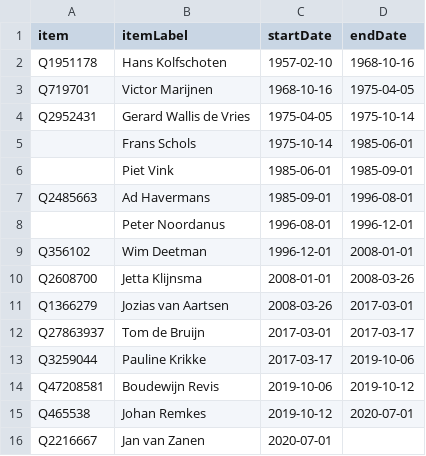
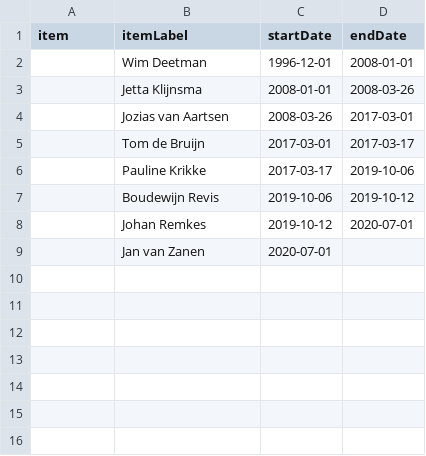
Before and after one commit to every-politician-scrapers/netherlands-cabinet, a CSV file: sources/mayor-hague/scraped.csv, drawn as a sheet.

```diff
--- a/sources/mayor-hague/scraped.csv
+++ b/sources/mayor-hague/scraped.csv
@@ -1,16 +1,9 @@
 item,itemLabel,startDate,endDate
-Q1951178,Hans Kolfschoten,1957-02-10,1968-10-16
-Q719701,Victor Marijnen,1968-10-16,1975-04-05
-Q2952431,Gerard Wallis de Vries,1975-04-05,1975-10-14
-,Frans Schols,1975-10-14,1985-06-01
-,Piet Vink,1985-06-01,1985-09-01
-Q2485663,Ad Havermans,1985-09-01,1996-08-01
-,Peter Noordanus,1996-08-01,1996-12-01
-Q356102,Wim Deetman,1996-12-01,2008-01-01
-Q2608700,Jetta Klijnsma,2008-01-01,2008-03-26
-Q1366279,Jozias van Aartsen,2008-03-26,2017-03-01
-Q27863937,Tom de Bruijn,2017-03-01,2017-03-17
-Q3259044,Pauline Krikke,2017-03-17,2019-10-06
-Q47208581,Boudewijn Revis,2019-10-06,2019-10-12
-Q465538,Johan Remkes,2019-10-12,2020-07-01
-Q2216667,Jan van Zanen,2020-07-01,
+,Wim Deetman,1996-12-01,2008-01-01
+,Jetta Klijnsma,2008-01-01,2008-03-26
+,Jozias van Aartsen,2008-03-26,2017-03-01
+,Tom de Bruijn,2017-03-01,2017-03-17
+,Pauline Krikke,2017-03-17,2019-10-06
+,Boudewijn Revis,2019-10-06,2019-10-12
+,Johan Remkes,2019-10-12,2020-07-01
+,Jan van Zanen,2020-07-01,
```
Also changed, not shown: sources/mayor-hague/diff.csv, sources/mayor-hague/wikidata.csv, 7 other files.
